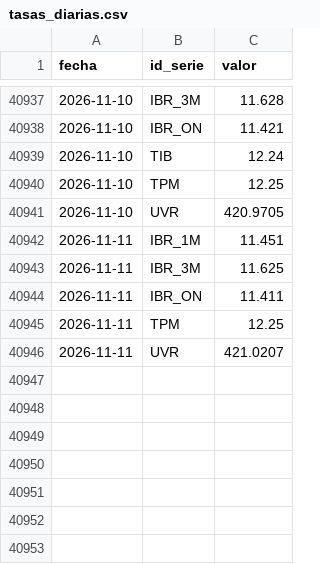
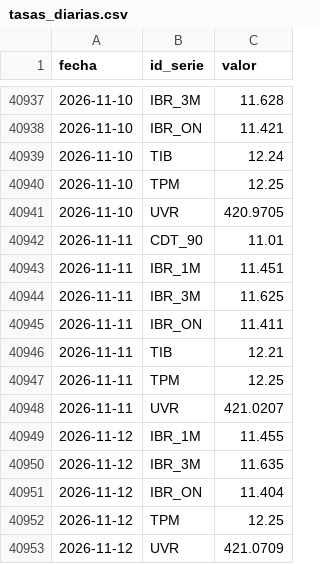
Before and after one commit to nicolasfgc/Indicadores-economia-colombiana, a CSV file: datos/tasas/tasas_diarias.csv, drawn as a sheet; only a part is shown, gaps mark what is left out; the diff names each change by its address in the sheet, - before the commit and + after, or states it on an @@ line.

```diff
--- a/datos/tasas/tasas_diarias.csv
+++ b/datos/tasas/tasas_diarias.csv
+row 40942: 2026-11-11 | CDT_90 | 11.01
+row 40946: 2026-11-11 | TIB | 12.21
+row 40949: 2026-11-12 | IBR_1M | 11.455
+row 40950: 2026-11-12 | IBR_3M | 11.635
+row 40951: 2026-11-12 | IBR_ON | 11.404
+row 40952: 2026-11-12 | TPM | 12.25
+row 40953: 2026-11-12 | UVR | 421.0709
```
Also changed, not shown: datos/tasas/trm_diaria.csv, 2 other files.
